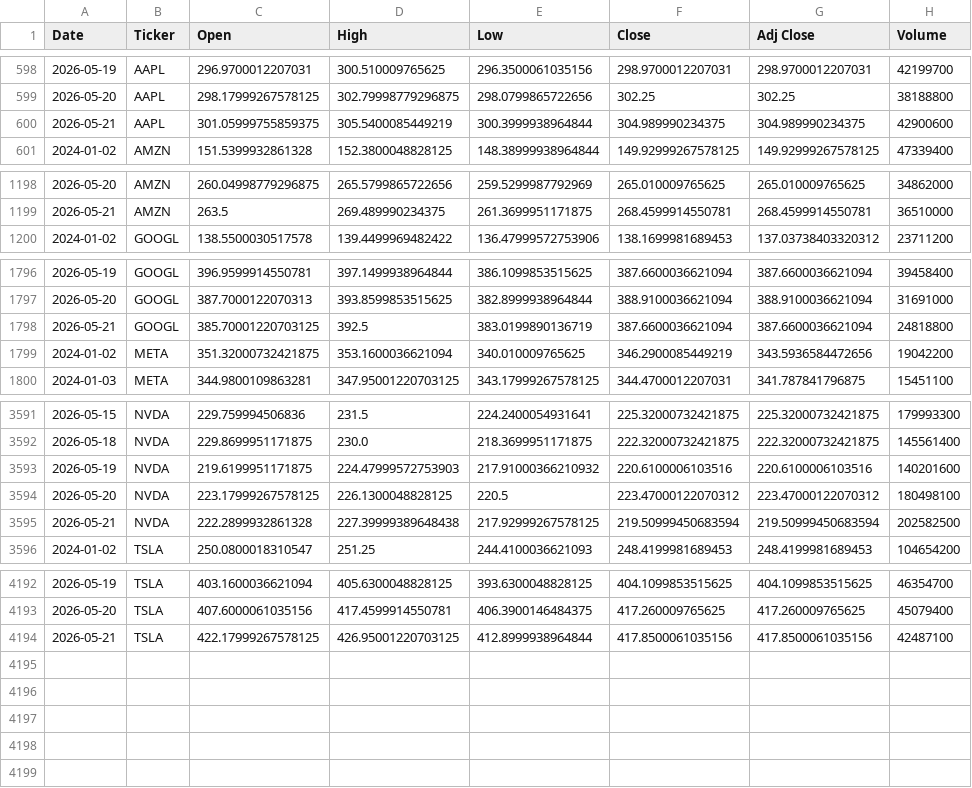
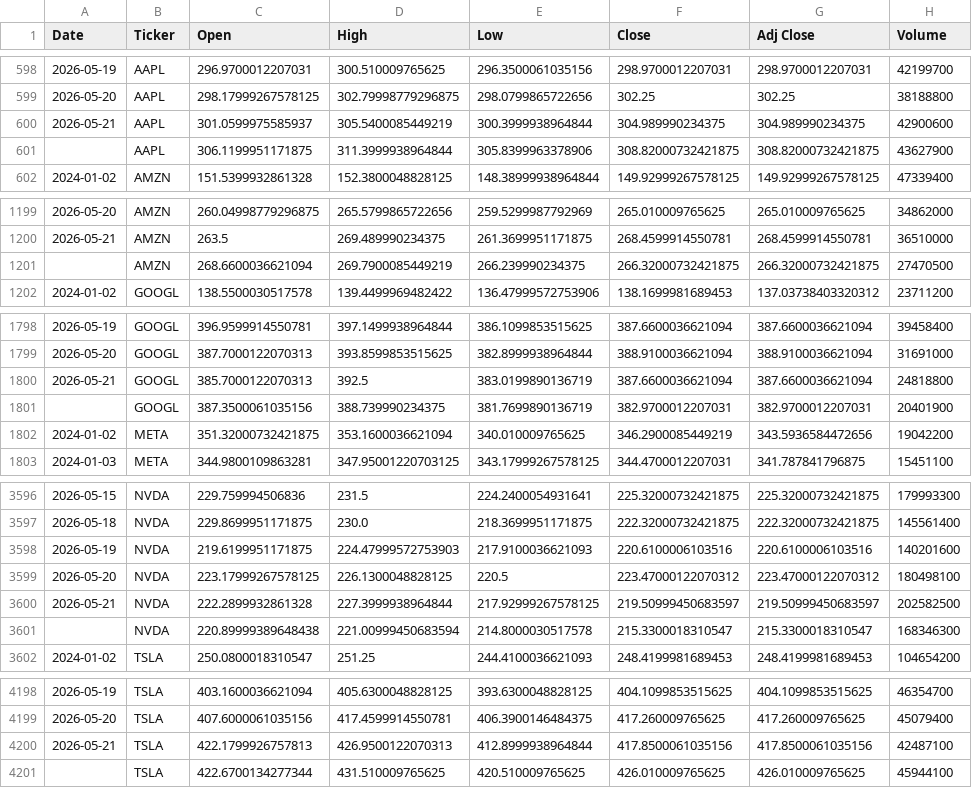
Before and after one commit to icengel91/WebMiningProject, a CSV file: data/raw/prices/prices.csv, drawn as a sheet; only a part is shown, gaps mark what is left out; the diff covers the shown part only.

```diff
--- a/data/raw/prices/prices.csv
+++ b/data/raw/prices/prices.csv
@@ -599,3 +599,4 @@ Date,Ticker,Open,High,Low,Close,Adj Close,Volume
 2026-05-20,AAPL,298.17999267578125,302.79998779296875,298.0799865722656,302.25,302.25,38188800
-2026-05-21,AAPL,301.05999755859375,305.5400085449219,300.3999938964844,304.989990234375,304.989990234375,42900600
+2026-05-21,AAPL,301.0599975585937,305.5400085449219,300.3999938964844,304.989990234375,304.989990234375,42900600
+,AAPL,306.1199951171875,311.3999938964844,305.8399963378906,308.82000732421875,308.82000732421875,43627900
 2024-01-02,AMZN,151.5399932861328,152.3800048828125,148.38999938964844,149.92999267578125,149.92999267578125,47339400
@@ -1199,2 +1200,3 @@ Date,Ticker,Open,High,Low,Close,Adj Close,Volume
 2026-05-21,AMZN,263.5,269.489990234375,261.3699951171875,268.4599914550781,268.4599914550781,36510000
+,AMZN,268.6600036621094,269.7900085449219,266.239990234375,266.32000732421875,266.32000732421875,27470500
 2024-01-02,GOOGL,138.5500030517578,139.4499969482422,136.47999572753906,138.1699981689453,137.03738403320312,23711200
@@ -1797,3 +1799,4 @@ Date,Ticker,Open,High,Low,Close,Adj Close,Volume
 2026-05-20,GOOGL,387.7000122070313,393.8599853515625,382.8999938964844,388.9100036621094,388.9100036621094,31691000
-2026-05-21,GOOGL,385.70001220703125,392.5,383.0199890136719,387.6600036621094,387.6600036621094,24818800
+2026-05-21,GOOGL,385.7000122070313,392.5,383.0199890136719,387.6600036621094,387.6600036621094,24818800
+,GOOGL,387.3500061035156,388.739990234375,381.7699890136719,382.9700012207031,382.9700012207031,20401900
 2024-01-02,META,351.32000732421875,353.1600036621094,340.010009765625,346.2900085449219,343.5936584472656,19042200
@@ -3592,5 +3597,6 @@ Date,Ticker,Open,High,Low,Close,Adj Close,Volume
 2026-05-18,NVDA,229.8699951171875,230.0,218.3699951171875,222.32000732421875,222.32000732421875,145561400
-2026-05-19,NVDA,219.6199951171875,224.47999572753903,217.91000366210932,220.6100006103516,220.6100006103516,140201600
+2026-05-19,NVDA,219.6199951171875,224.47999572753903,217.9100036621093,220.6100006103516,220.6100006103516,140201600
 2026-05-20,NVDA,223.17999267578125,226.1300048828125,220.5,223.47000122070312,223.47000122070312,180498100
-2026-05-21,NVDA,222.2899932861328,227.39999389648438,217.92999267578125,219.50999450683594,219.50999450683594,202582500
+2026-05-21,NVDA,222.2899932861328,227.3999938964844,217.92999267578125,219.50999450683597,219.50999450683597,202582500
+,NVDA,220.89999389648438,221.00999450683594,214.8000030517578,215.3300018310547,215.3300018310547,168346300
 2024-01-02,TSLA,250.0800018310547,251.25,244.4100036621093,248.4199981689453,248.4199981689453,104654200
@@ -4193,2 +4199,3 @@ Date,Ticker,Open,High,Low,Close,Adj Close,Volume
 2026-05-20,TSLA,407.6000061035156,417.4599914550781,406.3900146484375,417.260009765625,417.260009765625,45079400
-2026-05-21,TSLA,422.17999267578125,426.95001220703125,412.8999938964844,417.8500061035156,417.8500061035156,42487100
+2026-05-21,TSLA,422.1799926757813,426.9500122070313,412.8999938964844,417.8500061035156,417.8500061035156,42487100
+,TSLA,422.6700134277344,431.510009765625,420.510009765625,426.010009765625,426.010009765625,45944100
```
Also changed, not shown: 2 added rows elsewhere in this file, 1 other file.
